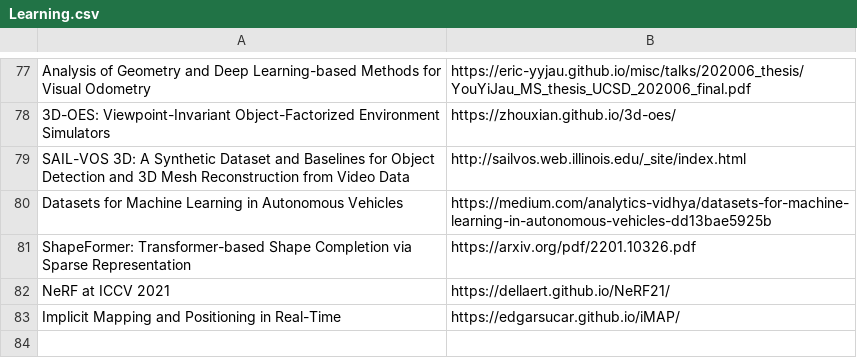
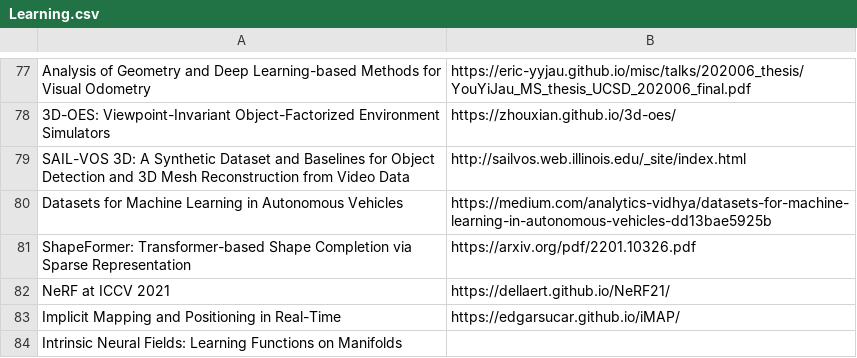
Before and after one commit to shanmo/awesome-object-slam, a CSV file: Learning.csv, drawn as a sheet; only a part is shown, gaps mark what is left out.

Commit message:
add

```diff
--- a/Learning.csv
+++ b/Learning.csv
@@ -90 +90,2 @@ NeRF at ICCV 2021,https://dellaert.github.io/NeRF21/
 Implicit Mapping and Positioning in Real-Time,https://edgarsucar.github.io/iMAP/
+Intrinsic Neural Fields: Learning Functions on Manifolds,
```
